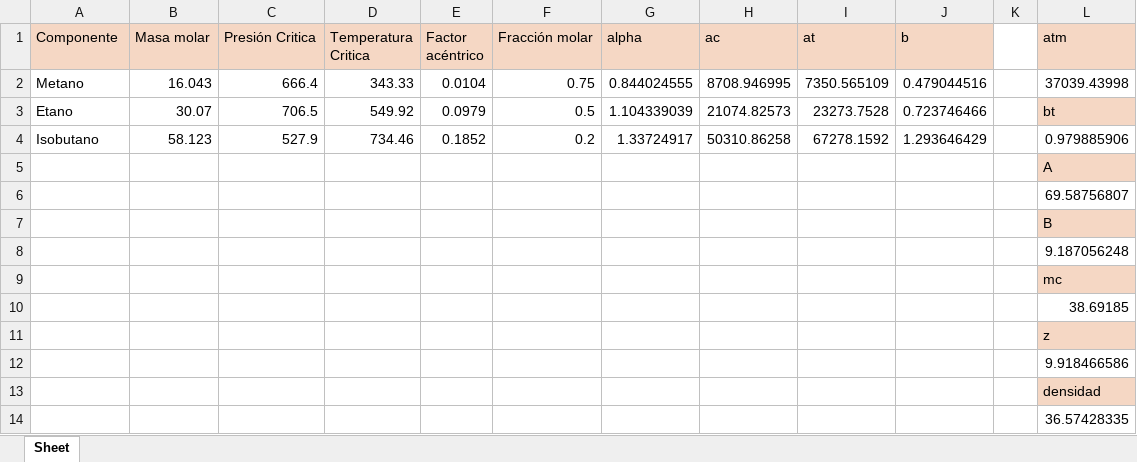
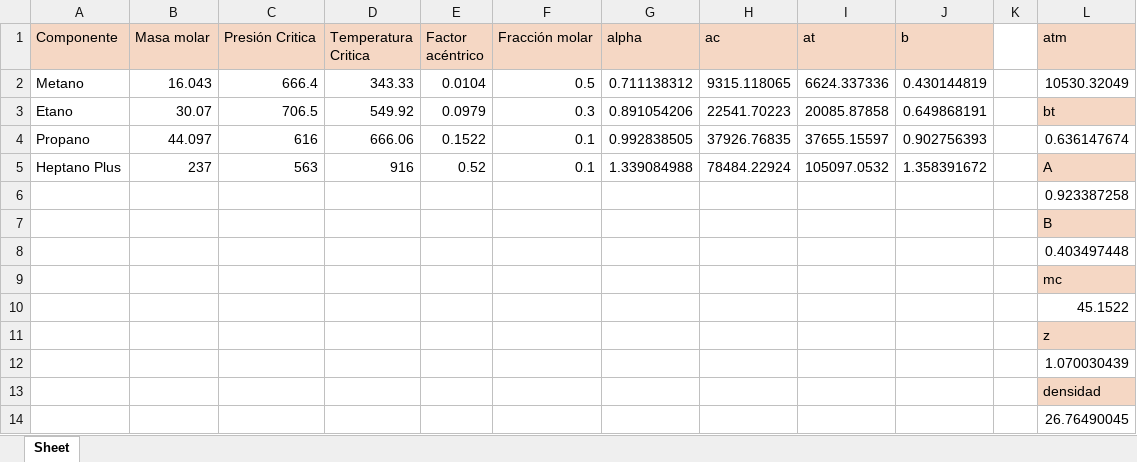
Before and after one commit to HazelHec/bot_Telegram, an Excel workbook: bot_pfp/resource/datos1569111023.xlsx, sheet Sheet, drawn as a sheet; values as stored, in another font and other column widths than the file's, no borders; removed rows and columns are numbered as before the commit, all else as after; the diff names each change by its address in the sheet, - before the commit and + after, or states it on an @@ line.

```diff
--- a/bot_pfp/resource/datos1569111023.xlsx (sheet Sheet)
+++ b/bot_pfp/resource/datos1569111023.xlsx (sheet Sheet)
-F2 (Fracción molar): 0.75
+F2 (Fracción molar): 0.5
-G2 (alpha): 0.844024555
+G2 (alpha): 0.711138312
-H2 (ac): 8708.946995
+H2 (ac): 9315.118065
-I2 (at): 7350.565109
+I2 (at): 6624.337336
-J2 (b): 0.479044516
+J2 (b): 0.430144819
-L2 (atm): 37039.43998
+L2 (atm): 10530.32049
-F3 (Fracción molar): 0.5
+F3 (Fracción molar): 0.3
-G3 (alpha): 1.104339039
+G3 (alpha): 0.891054206
-H3 (ac): 21074.82573
+H3 (ac): 22541.70223
-I3 (at): 23273.7528
+I3 (at): 20085.87858
-J3 (b): 0.723746466
+J3 (b): 0.649868191
-row 4: Isobutano | 58.123 | 527.9 | 734.46 | 0.1852 | 0.2 | 1.33724917 | 50310.86258 | 67278.1592 | 1.293646429 |  | 0.979885906
-row 5:  |  |  |  |  |  |  |  |  |  |  | A
+row 4: Propano | 44.097 | 616 | 666.06 | 0.1522 | 0.1 | 0.992838505 | 37926.76835 | 37655.15597 | 0.902756393 |  | 0.636147674
+row 5: Heptano Plus | 237 | 563 | 916 | 0.52 | 0.1 | 1.339084988 | 78484.22924 | 105097.0532 | 1.358391672 |  | A
-L6 (atm): 69.58756807
+L6 (atm): 0.923387258
-L8 (atm): 9.187056248
+L8 (atm): 0.403497448
-L10 (atm): 38.69185
+L10 (atm): 45.1522
-L12 (atm): 9.918466586
+L12 (atm): 1.070030439
-L14 (atm): 36.57428335
+L14 (atm): 26.76490045
```
Also changed, not shown: 7 other files.
